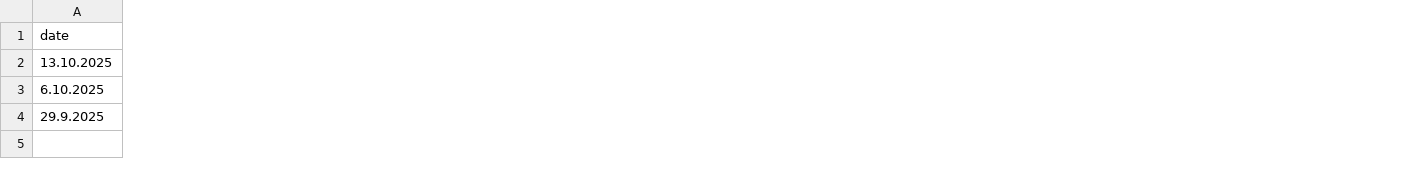
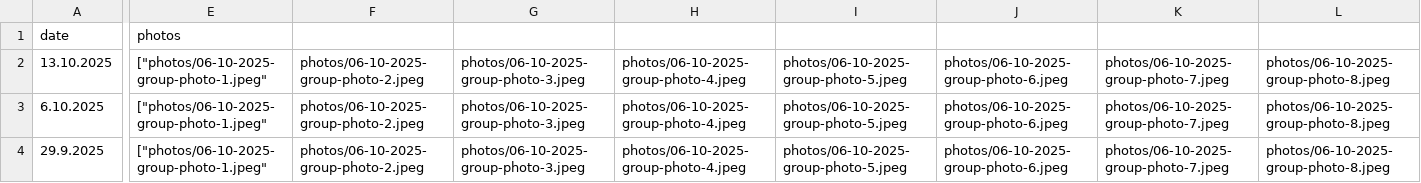
Before and after one commit to nikolakolev1/The-Big-Quiz.github.io, a CSV file: data/season-2025.csv, drawn as a sheet; only a part is shown, gaps mark what is left out; the diff covers the shown part only; the diff names each change by its address in the sheet, - before the commit and + after, or states it on an @@ line.

Commit message:
Add photos column to season-2025.csv

```diff
--- a/data/season-2025.csv
+++ b/data/season-2025.csv
+column E, rows 1-4: photos | ["photos/06-10-2025-group-photo-1.jpeg" | ["photos/06-10-2025-group-photo-1.jpeg" | ["photos/06-10-2025-group-photo-1.jpeg"
+column F, rows 2-4: all photos/06-10-2025-group-photo-2.jpeg
+column G, rows 2-4: all photos/06-10-2025-group-photo-3.jpeg
+column H, rows 2-4: all photos/06-10-2025-group-photo-4.jpeg
+column I, rows 2-4: all photos/06-10-2025-group-photo-5.jpeg
+column J, rows 2-4: all photos/06-10-2025-group-photo-6.jpeg
+column K, rows 2-4: all photos/06-10-2025-group-photo-7.jpeg
+column L, rows 2-4: all photos/06-10-2025-group-photo-8.jpeg
```
Also changed, not shown: 3 added columns elsewhere in this file.
